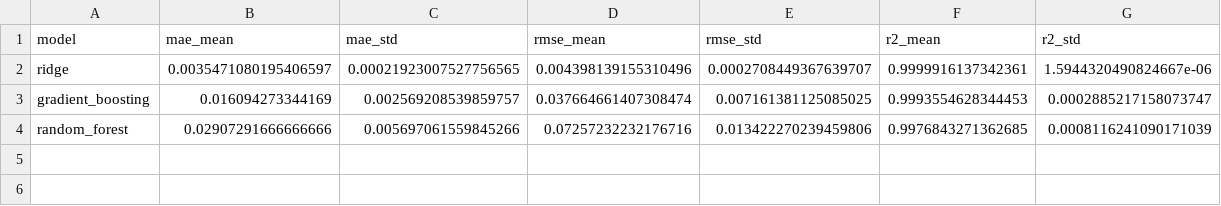
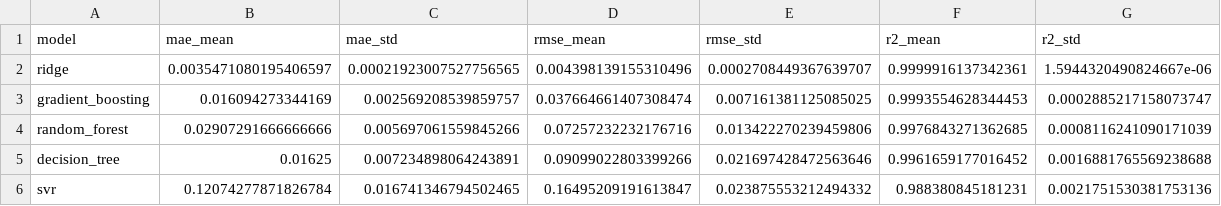
Before and after one commit to brain678/performance-website, a CSV file: artifacts/performance_cv_results.csv, drawn as a sheet.

Commit message:
Update model selection and UI

```diff
--- a/artifacts/performance_cv_results.csv
+++ b/artifacts/performance_cv_results.csv
@@ -4 +4,3 @@ gradient_boosting,0.016094273344169,0.002569208539859757,0.037664661407308474,0.
 random_forest,0.02907291666666666,0.005697061559845266,0.07257232232176716,0.013422270239459806,0.9976843271362685,0.0008116241090171039
+decision_tree,0.01625,0.007234898064243891,0.09099022803399266,0.021697428472563646,0.9961659177016452,0.0016881765569238688
+svr,0.12074277871826784,0.016741346794502465,0.16495209191613847,0.023875553212494332,0.988380845181231,0.0021751530381753136
```
Also changed, not shown: artifacts/performance_tuning_results.csv, artifacts/risk_cv_results.csv, 23 other files.
